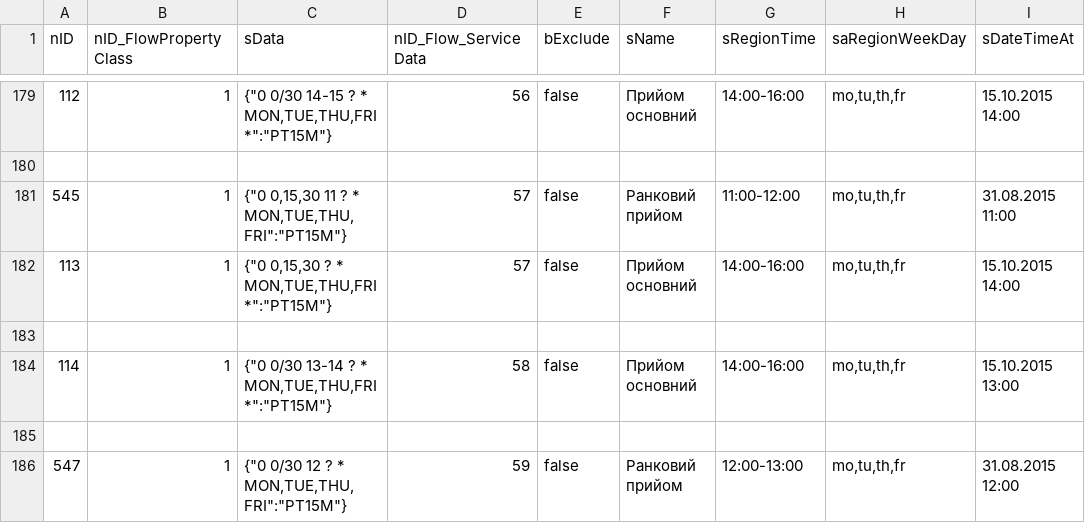
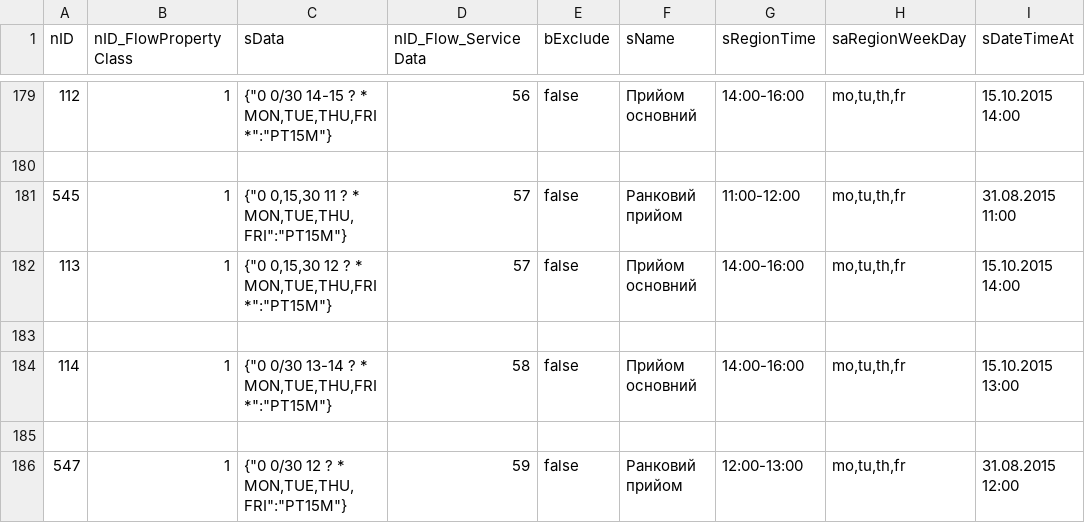
Before and after one commit to iGov-UA/i, a CSV file: wf-base/src/main/resources/data/FlowProperty.csv, drawn as a sheet; only a part is shown, gaps mark what is left out; the diff names each change by its address in the sheet, - before the commit and + after, or states it on an @@ line.

Commit message:
расписание для57 потока

```diff
--- a/wf-base/src/main/resources/data/FlowProperty.csv
+++ b/wf-base/src/main/resources/data/FlowProperty.csv
-C182 (sData): {"0 0,15,30 ? * MON,TUE,THU,FRI *":"PT15M"}
+C182 (sData): {"0 0,15,30 12 ? * MON,TUE,THU,FRI *":"PT15M"}
```
